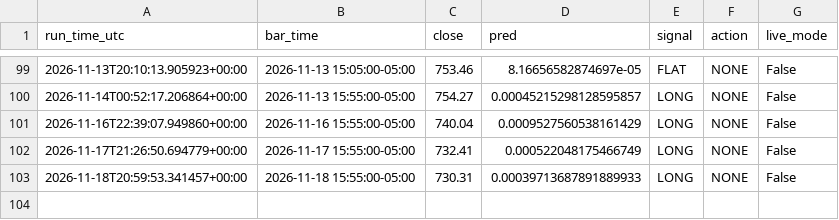
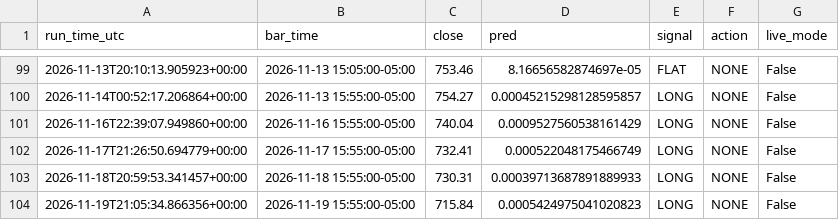
Before and after one commit to rohan216h/spy-paper-trading, a CSV file: paper_trading/trade_log.csv, drawn as a sheet; only a part is shown, gaps mark what is left out.

```diff
--- a/paper_trading/trade_log.csv
+++ b/paper_trading/trade_log.csv
@@ -103 +103,2 @@ run_time_utc,bar_time,close,pred,signal,action,live_mode
 2026-11-18T20:59:53.341457+00:00,2026-11-18 15:55:00-05:00,730.31,0.00039713687891889933,LONG,NONE,False
+2026-11-19T21:05:34.866356+00:00,2026-11-19 15:55:00-05:00,715.84,0.0005424975041020823,LONG,NONE,False
```
Also changed, not shown: 1 other file.
